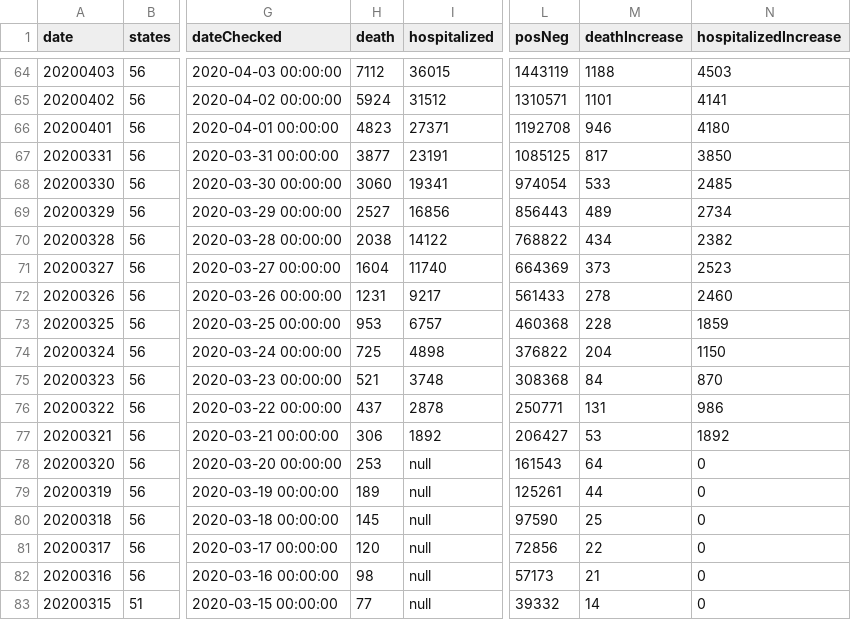
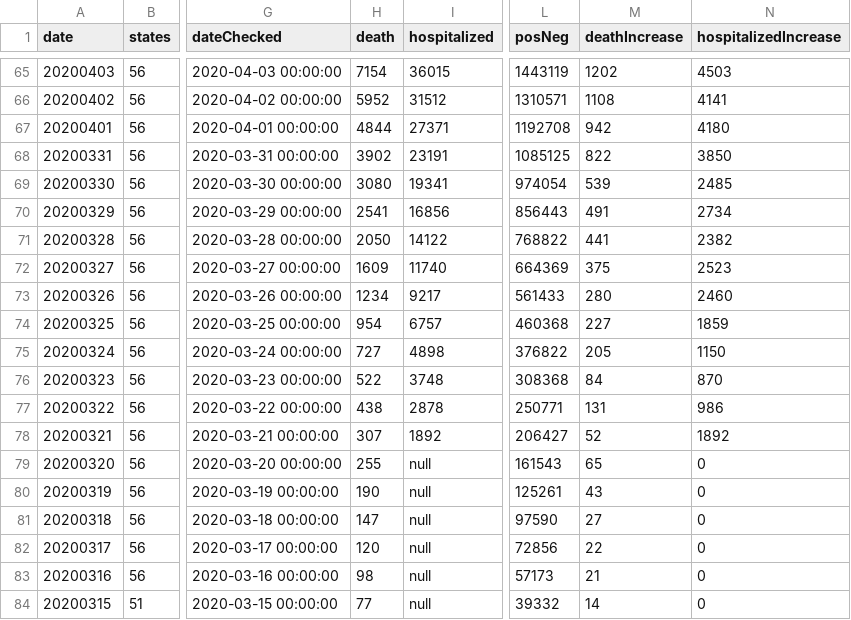
Before and after one commit to danap/ajqvue-covid19-tracking-db, a CSV file: data/us-daily/us-daily-01.csv, drawn as a sheet; only a part is shown, gaps mark what is left out; addresses are those after the commit; the diff covers the shown part only; the diff names each change by its address in the sheet, - before the commit and + after, or states it on an @@ line.

```diff
--- a/data/us-daily/us-daily-01.csv
+++ b/data/us-daily/us-daily-01.csv
-H65 (death): 7112
+H65 (death): 7154
-M65 (deathIncrease): 1188
+M65 (deathIncrease): 1202
-H66 (death): 5924
+H66 (death): 5952
-M66 (deathIncrease): 1101
+M66 (deathIncrease): 1108
-H67 (death): 4823
+H67 (death): 4844
-M67 (deathIncrease): 946
+M67 (deathIncrease): 942
-H68 (death): 3877
+H68 (death): 3902
-M68 (deathIncrease): 817
+M68 (deathIncrease): 822
-H69 (death): 3060
+H69 (death): 3080
-M69 (deathIncrease): 533
+M69 (deathIncrease): 539
-H70 (death): 2527
+H70 (death): 2541
-M70 (deathIncrease): 489
+M70 (deathIncrease): 491
-H71 (death): 2038
+H71 (death): 2050
-M71 (deathIncrease): 434
+M71 (deathIncrease): 441
-H72 (death): 1604
+H72 (death): 1609
-M72 (deathIncrease): 373
+M72 (deathIncrease): 375
-H73 (death): 1231
+H73 (death): 1234
-M73 (deathIncrease): 278
+M73 (deathIncrease): 280
-H74 (death): 953
+H74 (death): 954
-M74 (deathIncrease): 228
+M74 (deathIncrease): 227
-H75 (death): 725
+H75 (death): 727
-M75 (deathIncrease): 204
+M75 (deathIncrease): 205
-H76 (death): 521
+H76 (death): 522
-H77 (death): 437
+H77 (death): 438
-H78 (death): 306
+H78 (death): 307
-M78 (deathIncrease): 53
+M78 (deathIncrease): 52
-H79 (death): 253
+H79 (death): 255
-M79 (deathIncrease): 64
+M79 (deathIncrease): 65
-H80 (death): 189
+H80 (death): 190
-M80 (deathIncrease): 44
+M80 (deathIncrease): 43
-H81 (death): 145
+H81 (death): 147
-M81 (deathIncrease): 25
+M81 (deathIncrease): 27
```
Also changed, not shown: 1 added row and 123 edited cells elsewhere in this file, data/states-daily/states-daily-01.csv, data/us-daily/us-daily.csv, 2 other files.
